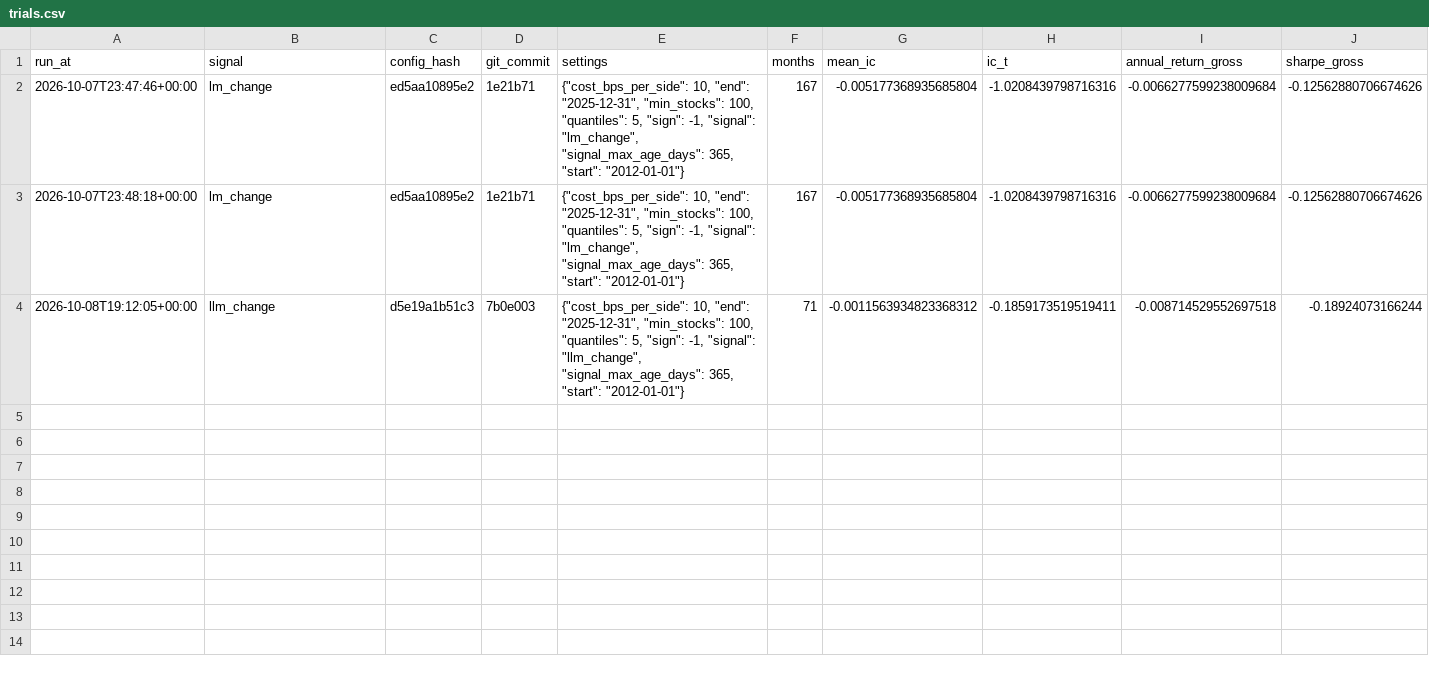
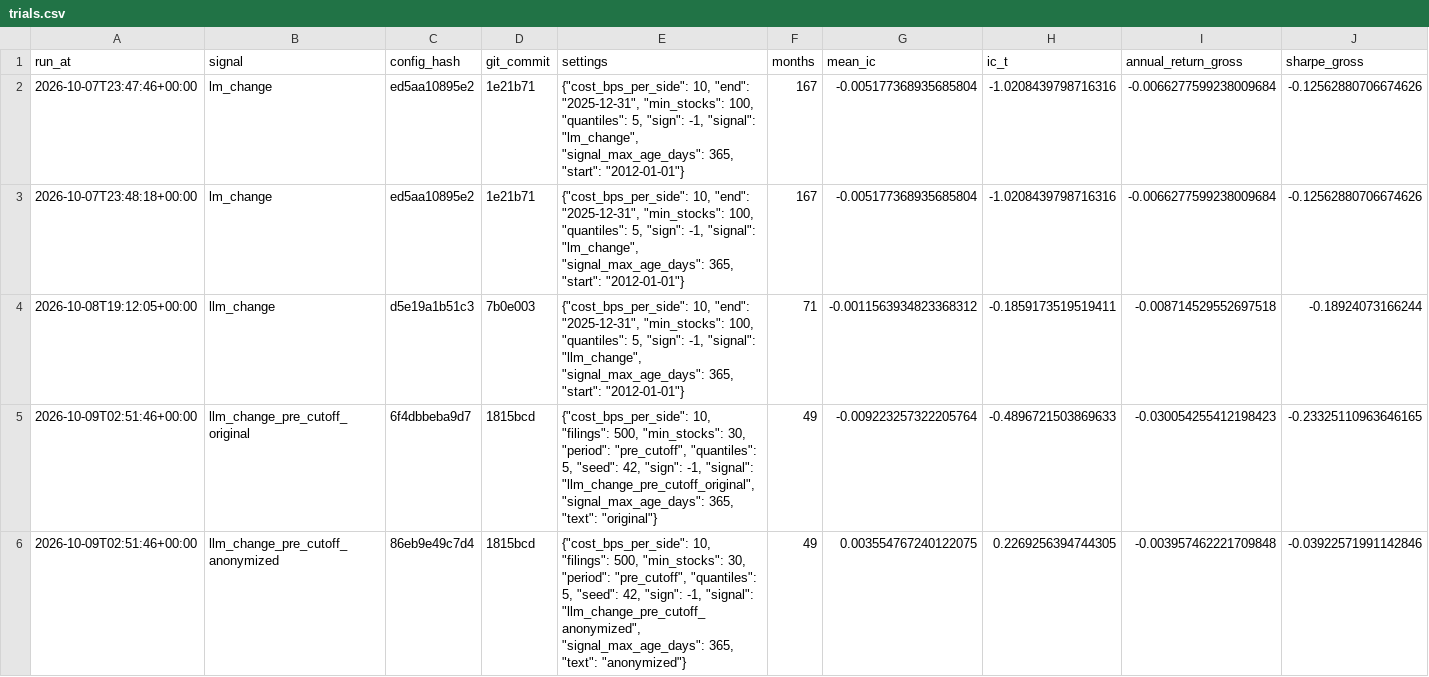
Before and after one commit to princeampofo/sec-llm-signals, a CSV file: results/trials.csv, drawn as a sheet; only a part is shown; rows hold the shown columns only; the diff covers the shown part only; the diff names each change by its address in the sheet, - before the commit and + after, or states it on an @@ line.

Commit message:
feat: Add memorization test: anonymized rescoring of MD&A excerpts, before/after-cutoff IC and alpha comparison

```diff
--- a/results/trials.csv
+++ b/results/trials.csv
+row 5: 2026-10-09T02:51:46+00:00 | llm_change_pre_cutoff_original | 6f4dbbeba9d7 | 1815bcd | {"cost_bps_per_side": 10, "filings": 500, "min_stocks": 30, "period": "pre_cutoff", "quantiles": 5, "seed": 42, "sign": -1, "signal": "llm_change_pre_cutoff_original", "signal_max_age_days": 365, "text": "original"} | 49 | -0.009223257322205764 | -0.4896721503869633 | -0.030054255412198423 | -0.23325110963646165
+row 6: 2026-10-09T02:51:46+00:00 | llm_change_pre_cutoff_anonymized | 86eb9e49c7d4 | 1815bcd | {"cost_bps_per_side": 10, "filings": 500, "min_stocks": 30, "period": "pre_cutoff", "quantiles": 5, "seed": 42, "sign": -1, "signal": "llm_change_pre_cutoff_anonymized", "signal_max_age_days": 365, "text": "anonymized"} | 49 | 0.003554767240122075 | 0.2269256394744305 | -0.003957462221709848 | -0.03922571991142846
```
Also changed, not shown: 6 added rows elsewhere in this file, 15 other files.
